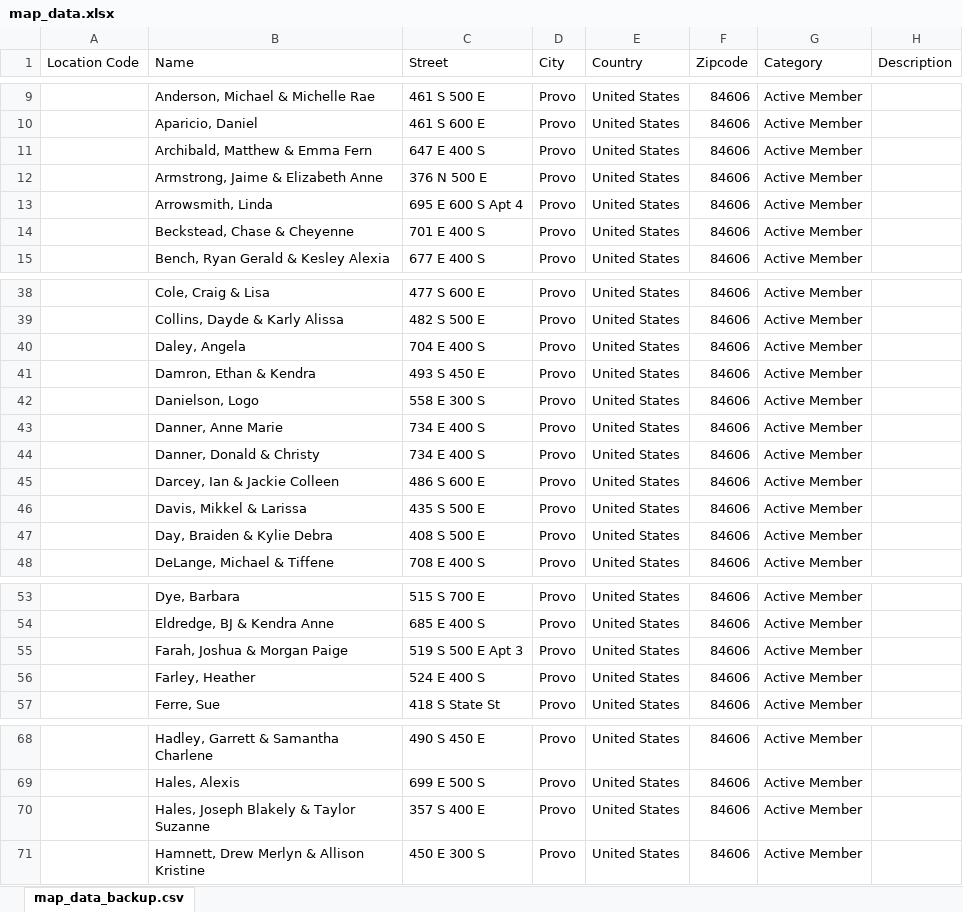
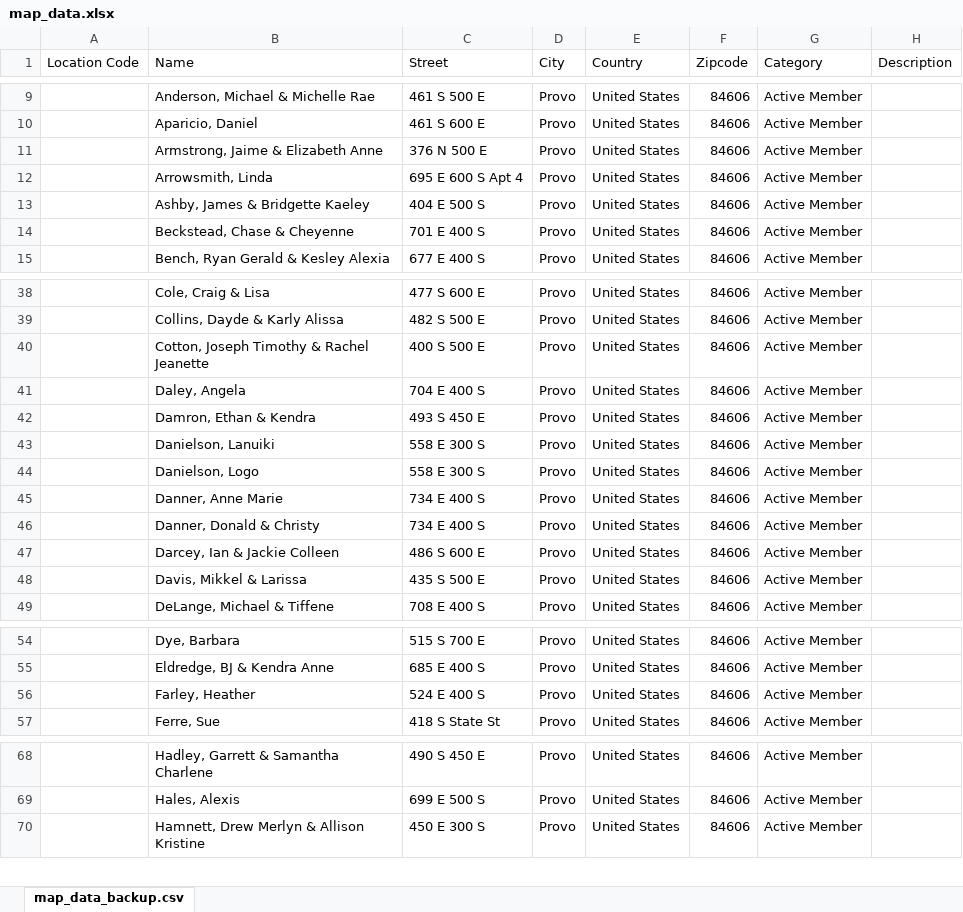
Before and after one commit to patrik-drean/Map_Z_Scraper, an Excel workbook: data/map_data.xlsx, sheet map_data_backup.csv, drawn as a sheet; only a part is shown, gaps mark what is left out; values as stored, in another font and other column widths than the file's, no borders; removed rows and columns are numbered as before the commit, all else as after; the diff covers the shown part only; the diff names each change by its address in the sheet, - before the commit and + after, or states it on an @@ line.

```diff
--- a/data/map_data.xlsx (sheet map_data_backup.csv)
+++ b/data/map_data.xlsx (sheet map_data_backup.csv)
-row 11:  | Archibald, Matthew & Emma Fern | 647 E 400 S | Provo | United States | 84606 | Active Member
+row 13:  | Ashby, James & Bridgette Kaeley | 404 E 500 S | Provo | United States | 84606 | Active Member
+row 40:  | Cotton, Joseph Timothy & Rachel Jeanette | 400 S 500 E | Provo | United States | 84606 | Active Member
+row 43:  | Danielson, Lanuiki | 558 E 300 S | Provo | United States | 84606 | Active Member
-row 47:  | Day, Braiden & Kylie Debra | 408 S 500 E | Provo | United States | 84606 | Active Member
-row 55:  | Farah, Joshua & Morgan Paige | 519 S 500 E Apt 3 | Provo | United States | 84606 | Active Member
-row 70:  | Hales, Joseph Blakely & Taylor Suzanne | 357 S 400 E | Provo | United States | 84606 | Active Member
```
Also changed, not shown: 3 added rows elsewhere in this sheet, data/updated_map_data.xlsx, 6 other files.
